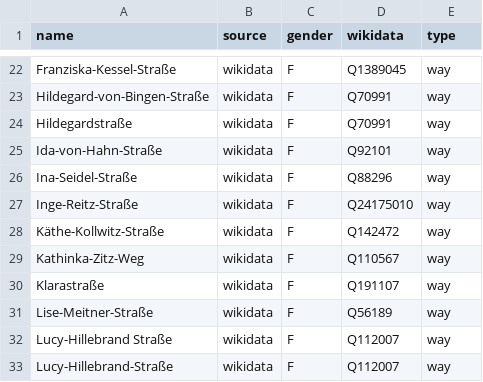
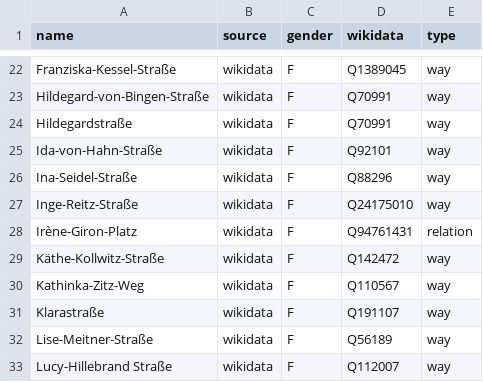
Before and after one commit to EqualStreetNames/equalstreetnames-mainz, a CSV file: data/gender.csv, drawn as a sheet; only a part is shown, gaps mark what is left out; the shorter side is filled out with more unchanged rows; the diff names each change by its address in the sheet, - before the commit and + after, or states it on an @@ line.

```diff
--- a/data/gender.csv
+++ b/data/gender.csv
+row 28: Irène-Giron-Platz | wikidata | F | Q94761431 | relation
```
Also changed, not shown: data/other.csv, 3 other files.
